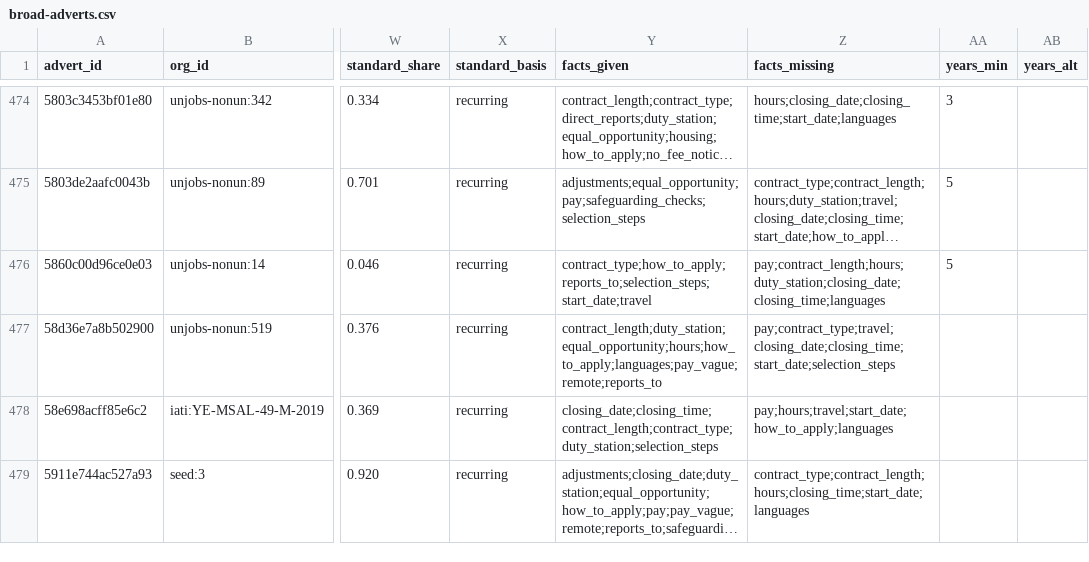
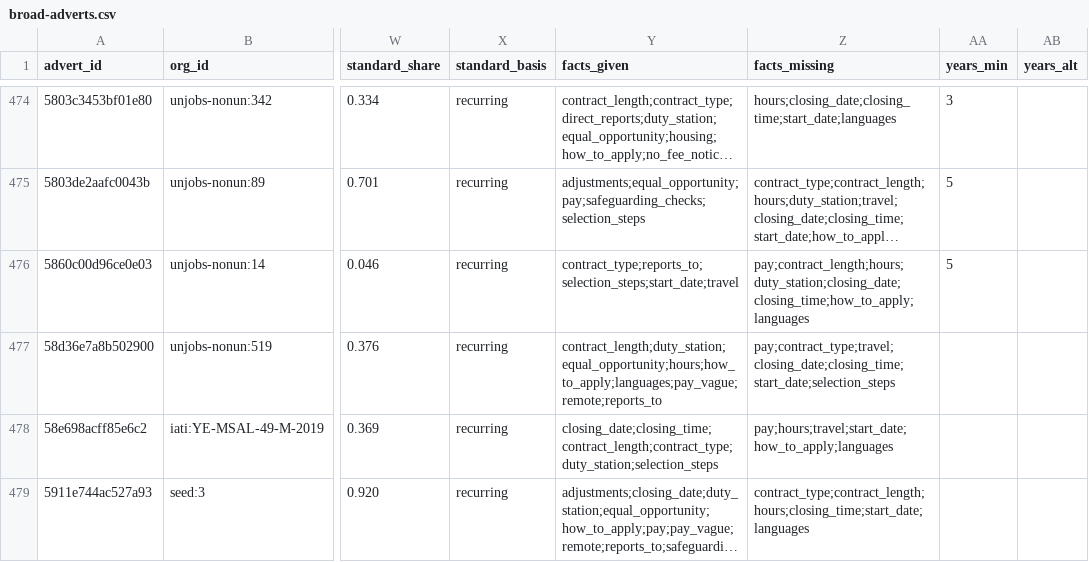
Before and after one commit to AidJobs/AidJobs, a CSV file: docs/architecture/role-survey/broad-adverts.csv, drawn as a sheet; only a part is shown, gaps mark what is left out; long unchanged cells end in …; the diff covers the shown part only; the diff names each change by its address in the sheet, - before the commit and + after, or states it on an @@ line.

```diff
--- a/docs/architecture/role-survey/broad-adverts.csv
+++ b/docs/architecture/role-survey/broad-adverts.csv
-Y476 (facts_given): contract_type;how_to_apply;reports_to;selection_steps;start_date;travel
+Y476 (facts_given): contract_type;reports_to;selection_steps;start_date;travel
-Z476 (facts_missing): pay;contract_length;hours;duty_station;closing_date;closing_time;languages
+Z476 (facts_missing): pay;contract_length;hours;duty_station;closing_date;closing_time;how_to_apply;languages
```
Also changed, not shown: 14 edited cells elsewhere in this file, 3 other files.
